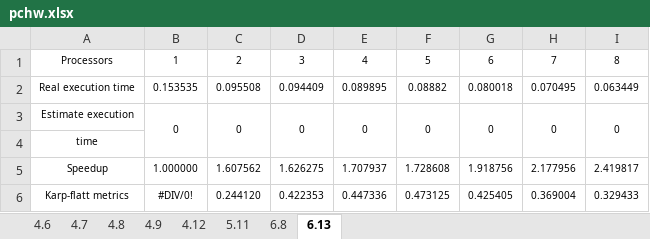
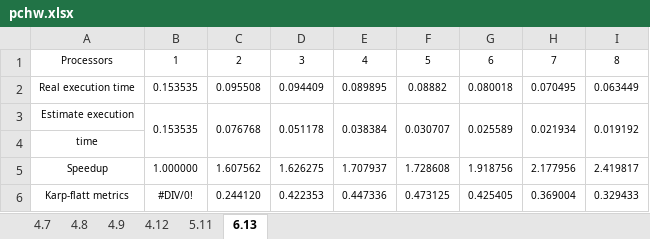
Before and after one commit to R11525006/parallel-computation-hw, an Excel workbook: pchw.xlsx, sheet 6.13, drawn as a sheet; values as stored, in another font and other column widths than the file's, no borders; charts and pictures not drawn; the diff names each change by its address in the sheet, - before the commit and + after, or states it on an @@ line.

```diff
--- a/pchw.xlsx (sheet 6.13)
+++ b/pchw.xlsx (sheet 6.13)
-sheet tab: 4.6
-sheet tab: 6.8
-B3: 0
+B3: 0.153535
-C3: 0
+C3: 0.076768
-D3: 0
+D3: 0.051178
-E3: 0
+E3: 0.038384
-F3: 0
+F3: 0.030707
-G3: 0
+G3: 0.025589
-H3: 0
+H3: 0.021934
-I3: 0
+I3: 0.019192
```
Also changed, not shown: sheet 4.12, sheet 4.9, sheet 4.8, sheet 4.7, sheet 5.11, charts or pictures, 6 other files.
